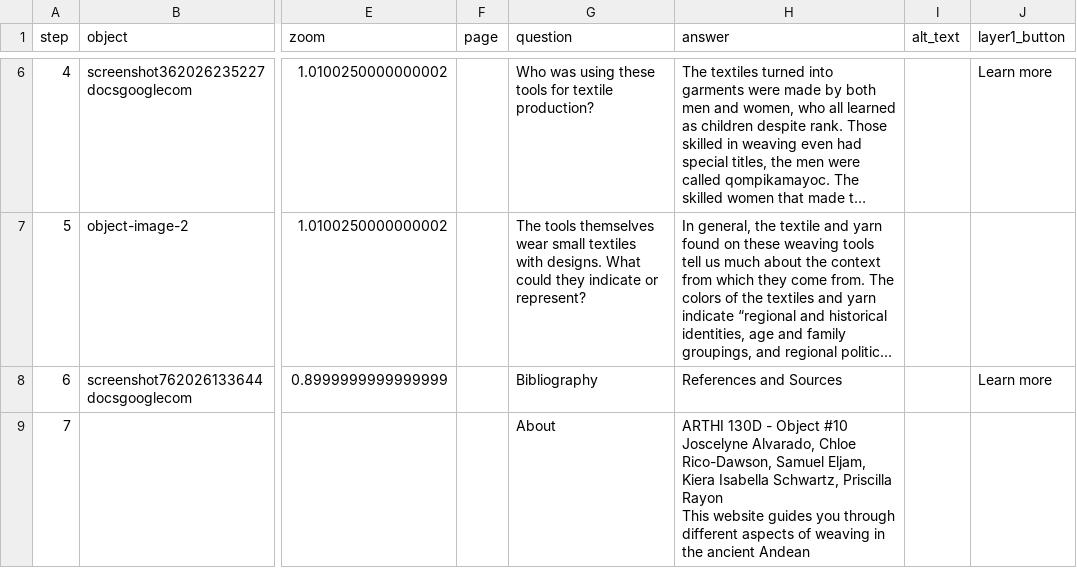
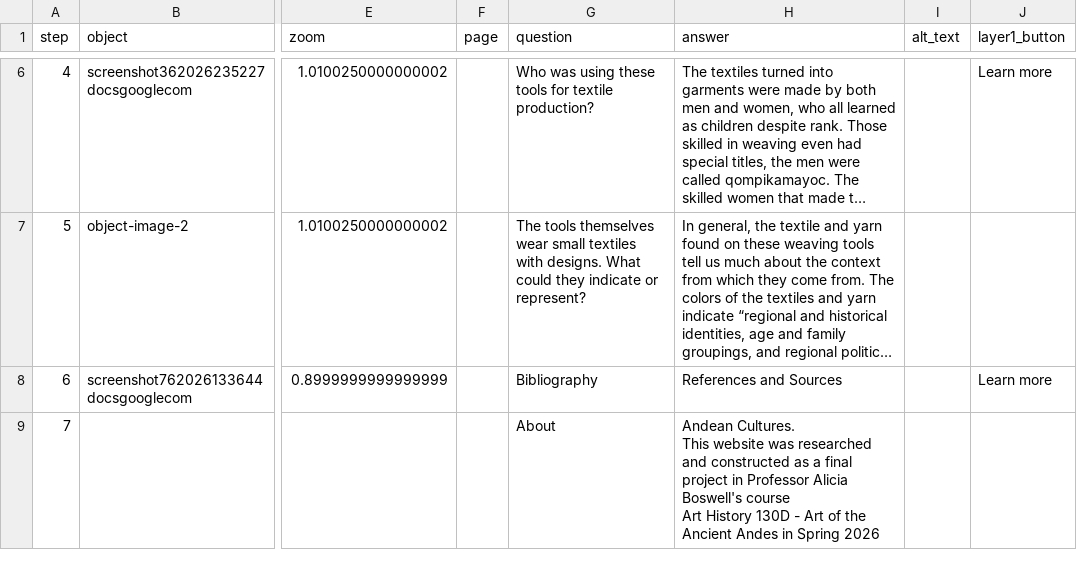
Before and after one commit to Joscelyne006/weaving-tools, a CSV file: telar-content/spreadsheets/blank_template.csv, drawn as a sheet; only a part is shown, gaps mark what is left out; long unchanged cells end in …; ↵ is a line break in a cell; the diff names each change by its address in the sheet, - before the commit and + after, or states it on an @@ line.

Commit message:
Modify 1 story
Changed:
  Story: Ancient Andean Weaving Tools

Published via Telar Compositor

```diff
--- a/telar-content/spreadsheets/blank_template.csv
+++ b/telar-content/spreadsheets/blank_template.csv
-H9 (answer): ARTHI 130D - Object #10 ↵ Joscelyne Alvarado, Chloe Rico-Dawson, Samuel Eljam, Kiera Isabella Schwartz, Priscilla Rayon ↵ This website guides you through different aspects of weaving in the ancient Andean
+H9 (answer): Andean Cultures. ↵ This website was researched and constructed as a final project in Professor Alicia Boswell's course ↵ Art History 130D - Art of the Ancient Andes in Spring 2026
```
